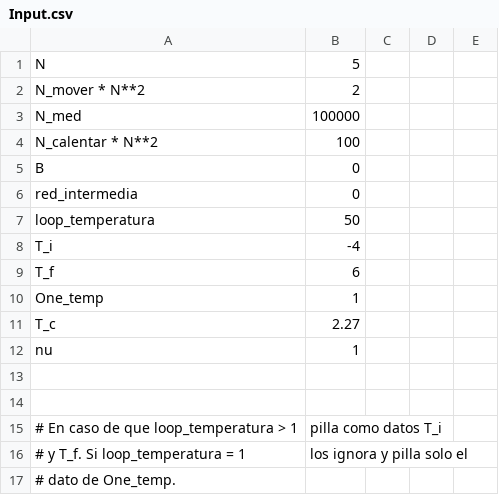
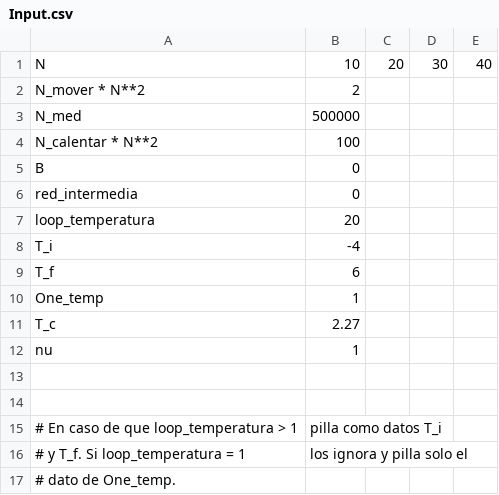
Before and after one commit to JaimeGabriel/Modelo-de-Ising, a CSV file: Input/Input.csv, drawn as a sheet.

```diff
--- a/Input/Input.csv
+++ b/Input/Input.csv
@@ -1,4 +1,4 @@
-N, 5
+N, 10, 20, 30, 40
 N_mover * N**2, 2
-N_med, 100000
+N_med, 500000
 N_calentar * N**2, 100
@@ -6,3 +6,3 @@ B, 0
 red_intermedia, 0
-loop_temperatura, 50
+loop_temperatura, 20
 T_i, -4
```
Also changed, not shown: Data/Promedios-N-20_Nmed-500000.csv, Data/Promedios-N-30_Nmed-300.csv, 20 other files.
